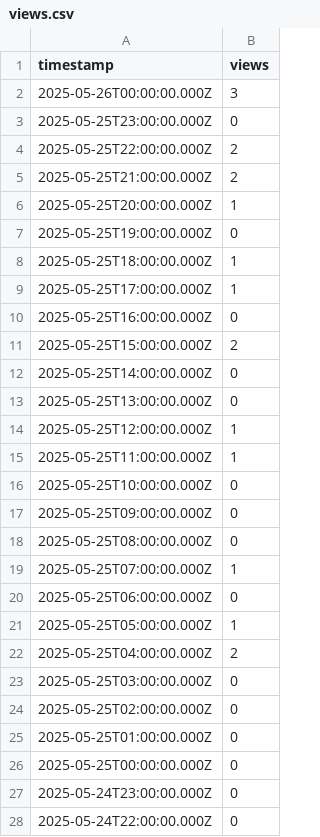
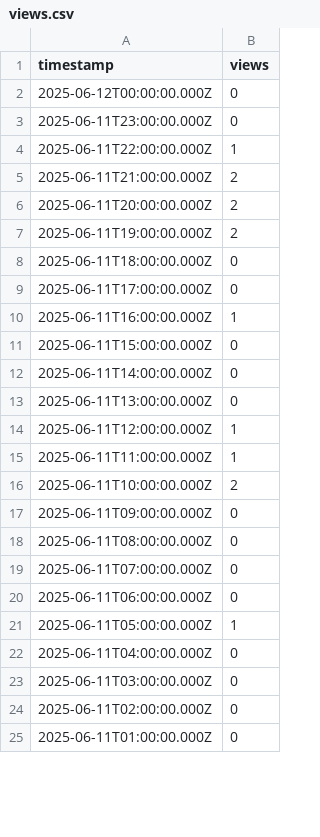
Before and after one commit to DesiredName/f0006, a CSV file: views.csv, drawn as a sheet; only a part is shown; the diff covers the shown part only.

```diff
--- a/views.csv
+++ b/views.csv
@@ -1,28 +1,25 @@
 timestamp,views
-2025-05-26T00:00:00.000Z,3
-2025-05-25T23:00:00.000Z,0
-2025-05-25T22:00:00.000Z,2
-2025-05-25T21:00:00.000Z,2
-2025-05-25T20:00:00.000Z,1
-2025-05-25T19:00:00.000Z,0
-2025-05-25T18:00:00.000Z,1
-2025-05-25T17:00:00.000Z,1
-2025-05-25T16:00:00.000Z,0
-2025-05-25T15:00:00.000Z,2
-2025-05-25T14:00:00.000Z,0
-2025-05-25T13:00:00.000Z,0
-2025-05-25T12:00:00.000Z,1
-2025-05-25T11:00:00.000Z,1
-2025-05-25T10:00:00.000Z,0
-2025-05-25T09:00:00.000Z,0
-2025-05-25T08:00:00.000Z,0
-2025-05-25T07:00:00.000Z,1
-2025-05-25T06:00:00.000Z,0
-2025-05-25T05:00:00.000Z,1
-2025-05-25T04:00:00.000Z,2
-2025-05-25T03:00:00.000Z,0
-2025-05-25T02:00:00.000Z,0
-2025-05-25T01:00:00.000Z,0
-2025-05-25T00:00:00.000Z,0
-2025-05-24T23:00:00.000Z,0
-2025-05-24T22:00:00.000Z,0
+2025-06-12T00:00:00.000Z,0
+2025-06-11T23:00:00.000Z,0
+2025-06-11T22:00:00.000Z,1
+2025-06-11T21:00:00.000Z,2
+2025-06-11T20:00:00.000Z,2
+2025-06-11T19:00:00.000Z,2
+2025-06-11T18:00:00.000Z,0
+2025-06-11T17:00:00.000Z,0
+2025-06-11T16:00:00.000Z,1
+2025-06-11T15:00:00.000Z,0
+2025-06-11T14:00:00.000Z,0
+2025-06-11T13:00:00.000Z,0
+2025-06-11T12:00:00.000Z,1
+2025-06-11T11:00:00.000Z,1
+2025-06-11T10:00:00.000Z,2
+2025-06-11T09:00:00.000Z,0
+2025-06-11T08:00:00.000Z,0
+2025-06-11T07:00:00.000Z,0
+2025-06-11T06:00:00.000Z,0
+2025-06-11T05:00:00.000Z,1
+2025-06-11T04:00:00.000Z,0
+2025-06-11T03:00:00.000Z,0
+2025-06-11T02:00:00.000Z,0
+2025-06-11T01:00:00.000Z,0
```
Also changed, not shown: 9 added rows, 6 removed rows and 17 edited cells elsewhere in this file, main.csv, 7 other files.
